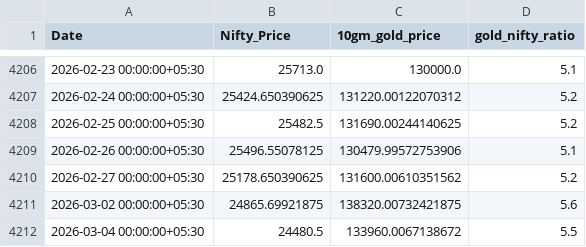
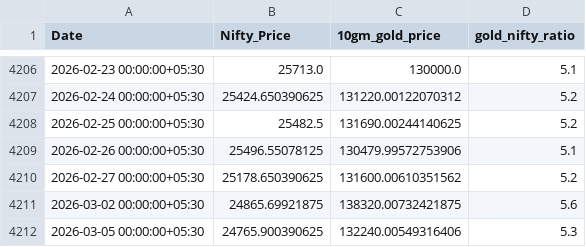
Before and after one commit to HARI-KIRAN-REDDY/FIIDIIData, a CSV file: gold_nifty_ratio.csv, drawn as a sheet; only a part is shown, gaps mark what is left out; removed rows and columns are numbered as before the commit, all else as after; the diff names each change by its address in the sheet, - before the commit and + after, or states it on an @@ line.

Commit message:
Update Gold-Nifty Ratio: 2026-03-05

```diff
--- a/gold_nifty_ratio.csv
+++ b/gold_nifty_ratio.csv
-row 4212: 2026-03-04 00:00:00+05:30 | 24480.5 | 133960.0067138672 | 5.5
+row 4212: 2026-03-05 00:00:00+05:30 | 24765.900390625 | 132240.00549316406 | 5.3
```
